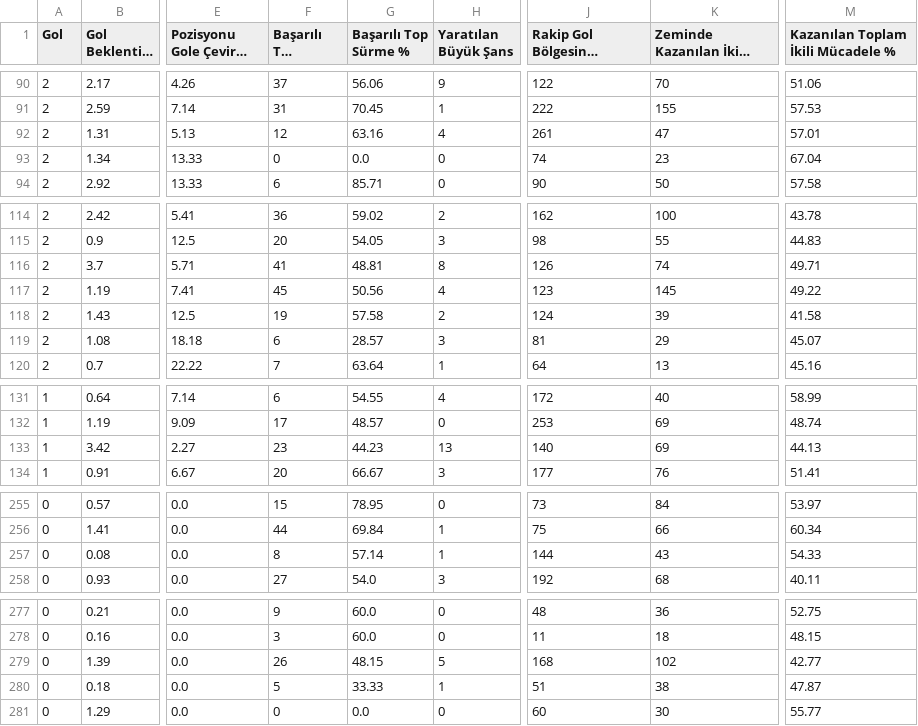
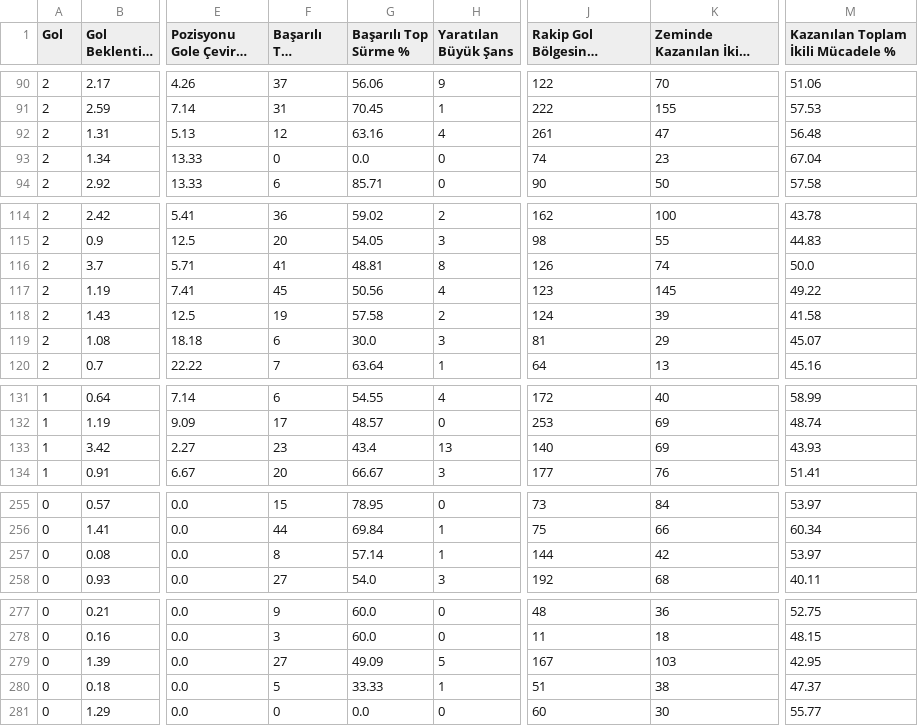
Before and after one commit to scatterradarcsv/csv_scatter_radar_total_noPos, a CSV file: forwards.csv, drawn as a sheet; only a part is shown, gaps mark what is left out; long unchanged cells end in …; the diff covers the shown part only; the diff names each change by its address in the sheet, - before the commit and + after, or states it on an @@ line.

Commit message:
Updated forwards.csv

```diff
--- a/forwards.csv
+++ b/forwards.csv
-M92: 57.01
+M92: 56.48
-M116: 49.71
+M116: 50.0
-G119 (Başarılı Top Sürme %): 28.57
+G119 (Başarılı Top Sürme %): 30.0
-G133 (Başarılı Top Sürme %): 44.23
+G133 (Başarılı Top Sürme %): 43.4
-M133: 44.13
+M133: 43.93
-K257 (Zeminde Kazanılan İkili Mücadele): 43
+K257 (Zeminde Kazanılan İkili Mücadele): 42
-M257: 54.33
+M257: 53.97
-F279 (Başarılı Top Sürme): 26
+F279 (Başarılı Top Sürme): 27
-G279 (Başarılı Top Sürme %): 48.15
+G279 (Başarılı Top Sürme %): 49.09
-J279: 168
+J279: 167
-K279 (Zeminde Kazanılan İkili Mücadele): 102
+K279 (Zeminde Kazanılan İkili Mücadele): 103
-M279: 42.77
+M279: 42.95
-M280: 47.87
+M280: 47.37
```
Also changed, not shown: 1 edited cell elsewhere in this file.
